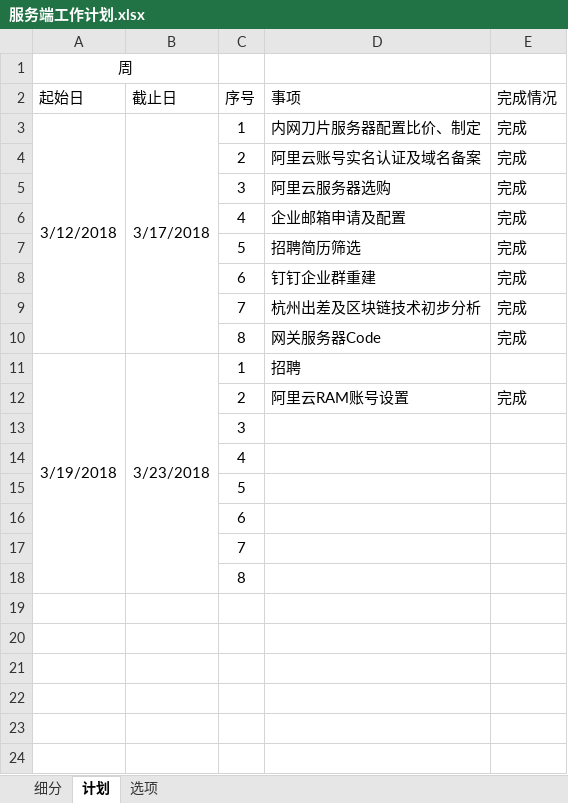
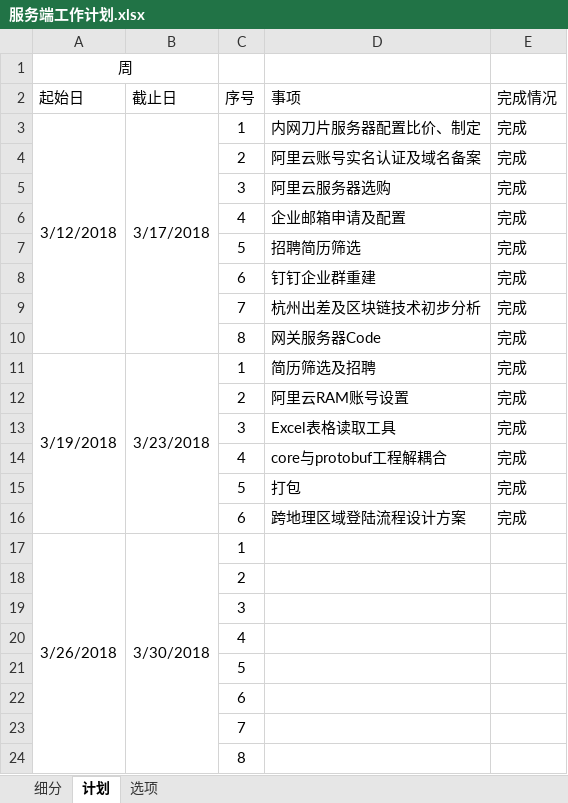
Before and after one commit to sigh667/GenesisServer, an Excel workbook: Document/服务端工作计划.xlsx, sheet 计划, drawn as a sheet; values as stored, in another font and other column widths than the file's, no borders; removed rows and columns are numbered as before the commit, all else as after; the diff names each change by its address in the sheet, - before the commit and + after, or states it on an @@ line.

```diff
--- a/Document/服务端工作计划.xlsx (sheet 计划)
+++ b/Document/服务端工作计划.xlsx (sheet 计划)
-A11:A18 merged
+A11:A16 merged
-B11:B18 merged
+B11:B16 merged
-D11 (事项): 招聘
+D11 (事项): 简历筛选及招聘
-E11 (完成情况): (empty)
+E11 (完成情况): 完成
+row 13:  |  | 3 | Excel表格读取工具 | 完成
+row 14:  |  | 4 | core与protobuf工程解耦合 | 完成
+row 15:  |  | 5 | 打包 | 完成
+row 16:  |  | 6 | 跨地理区域登陆流程设计方案 | 完成
+row 17: 3/26/2018 | 3/30/2018 | 1
+row 18:  |  | 2
```
Also changed, not shown: 2 other files.
